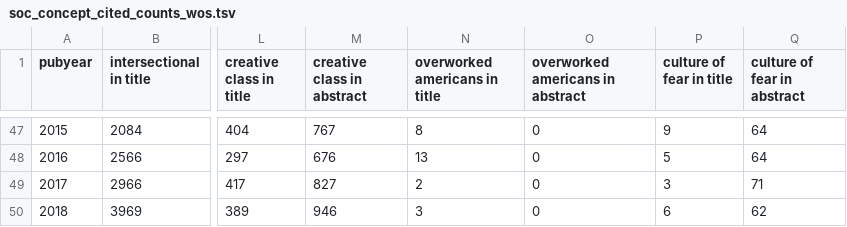
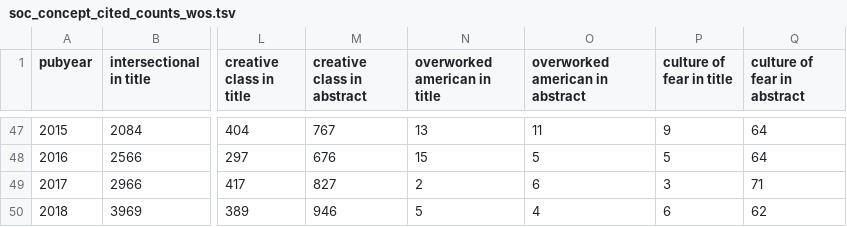
Before and after one commit to jwlockhart/data_example_code, a TSV file: web_of_science/sociology_concepts/data/soc_concept_cited_counts_wos.tsv, drawn as a sheet; only a part is shown, gaps mark what is left out; the diff covers the shown part only; the diff names each change by its address in the sheet, - before the commit and + after, or states it on an @@ line.

Commit message:
fixed typo in overworked american

```diff
--- a/web_of_science/sociology_concepts/data/soc_concept_cited_counts_wos.tsv
+++ b/web_of_science/sociology_concepts/data/soc_concept_cited_counts_wos.tsv
-N1: overworked americans in title
+N1: overworked american in title
-O1: overworked americans in abstract
+O1: overworked american in abstract
-N47 (overworked american in title): 8
+N47 (overworked american in title): 13
-O47 (overworked american in abstract): 0
+O47 (overworked american in abstract): 11
-N48 (overworked american in title): 13
+N48 (overworked american in title): 15
-O48 (overworked american in abstract): 0
+O48 (overworked american in abstract): 5
-O49 (overworked american in abstract): 0
+O49 (overworked american in abstract): 6
-N50 (overworked american in title): 3
+N50 (overworked american in title): 5
-O50 (overworked american in abstract): 0
+O50 (overworked american in abstract): 4
```
Also changed, not shown: 31 edited cells elsewhere in this file, web_of_science/sociology_concepts/data/soc_concept_counts_wos.tsv, 4 other files.
